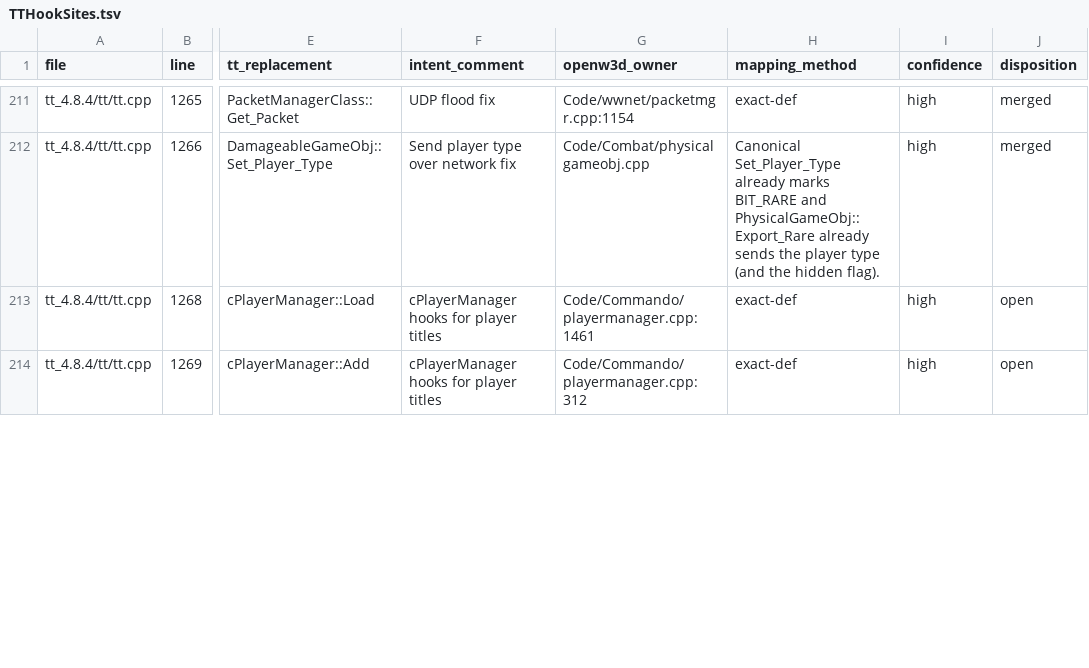
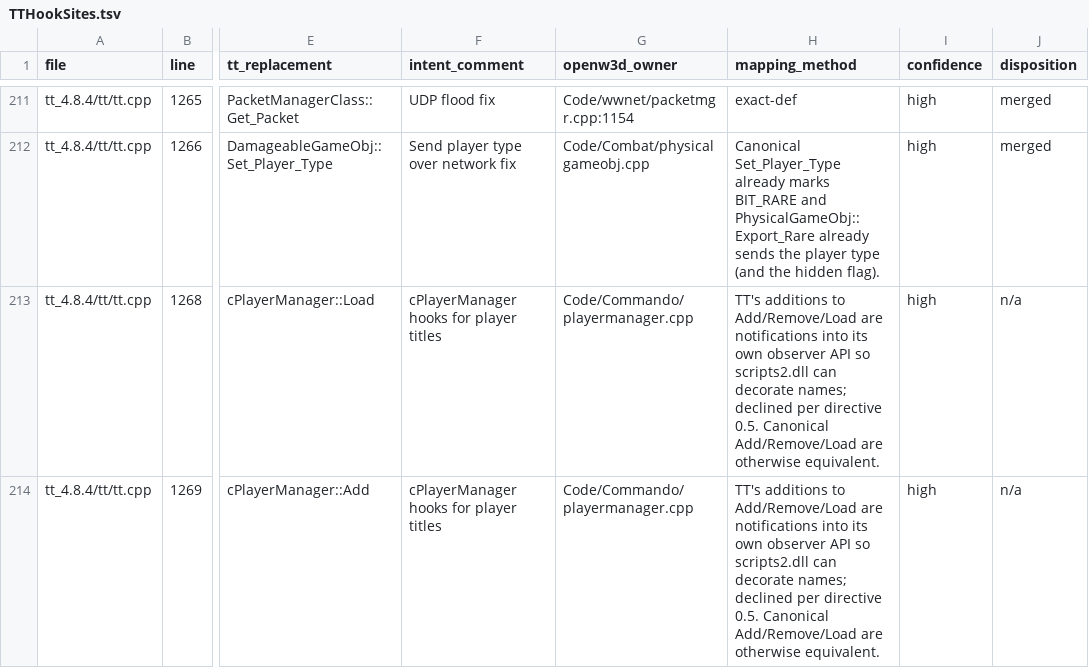
Before and after one commit to shefben/CnC_Renegade_RTS_FPS, a TSV file: docs/tt484/TTHookSites.tsv, drawn as a sheet; only a part is shown, gaps mark what is left out; the diff covers the shown part only; the diff names each change by its address in the sheet, - before the commit and + after, or states it on an @@ line.

```diff
--- a/docs/tt484/TTHookSites.tsv
+++ b/docs/tt484/TTHookSites.tsv
-G213 (openw3d_owner): Code/Commando/playermanager.cpp:1461
+G213 (openw3d_owner): Code/Commando/playermanager.cpp
-H213:H214 (mapping_method): exact-def
+H213:H214 (mapping_method): TT's additions to Add/Remove/Load are notifications into its own observer API so scripts2.dll can decorate names; declined per directive 0.5. Canonical Add/Remove/Load are otherwise equivalent.
-J213:J214 (disposition): open
+J213:J214 (disposition): n/a
-G214 (openw3d_owner): Code/Commando/playermanager.cpp:312
+G214 (openw3d_owner): Code/Commando/playermanager.cpp
```
Also changed, not shown: 103 edited cells elsewhere in this file.
